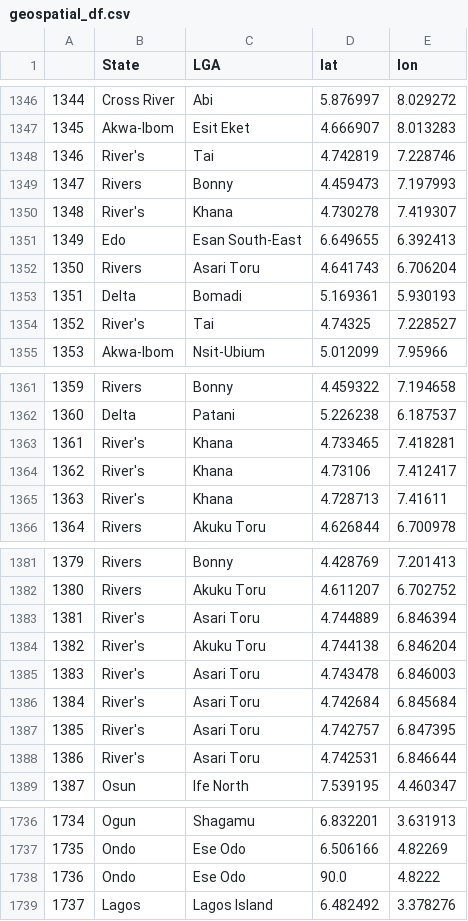
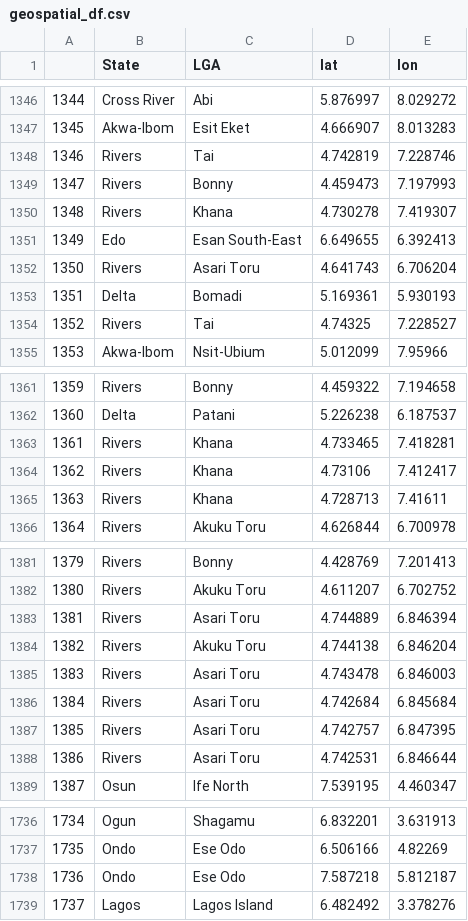
Before and after one commit to vistaaquadri/NESIP-1.0, a CSV file: data/dashboard_data/geospatial_df.csv, drawn as a sheet; only a part is shown, gaps mark what is left out; the diff covers the shown part only.

```diff
--- a/data/dashboard_data/geospatial_df.csv
+++ b/data/dashboard_data/geospatial_df.csv
@@ -1347,5 +1347,5 @@
 1345,Akwa-Ibom,Esit Eket,4.666907,8.013283
-1346,River's,Tai,4.742819,7.228746
+1346,Rivers,Tai,4.742819,7.228746
 1347,Rivers,Bonny,4.459473,7.197993
-1348,River's,Khana,4.730278,7.419307
+1348,Rivers,Khana,4.730278,7.419307
 1349,Edo,Esan South-East,6.649655,6.392413
@@ -1353,3 +1353,3 @@
 1351,Delta,Bomadi,5.169361,5.930193
-1352,River's,Tai,4.74325,7.228527
+1352,Rivers,Tai,4.74325,7.228527
 1353,Akwa-Ibom,Nsit-Ubium,5.012099,7.95966
@@ -1362,5 +1362,5 @@
 1360,Delta,Patani,5.226238,6.187537
-1361,River's,Khana,4.733465,7.418281
-1362,River's,Khana,4.73106,7.412417
-1363,River's,Khana,4.728713,7.41611
+1361,Rivers,Khana,4.733465,7.418281
+1362,Rivers,Khana,4.73106,7.412417
+1363,Rivers,Khana,4.728713,7.41611
 1364,Rivers,Akuku Toru,4.626844,6.700978
@@ -1382,8 +1382,8 @@
 1380,Rivers,Akuku Toru,4.611207,6.702752
-1381,River's,Asari Toru,4.744889,6.846394
-1382,River's,Akuku Toru,4.744138,6.846204
-1383,River's,Asari Toru,4.743478,6.846003
-1384,River's,Asari Toru,4.742684,6.845684
-1385,River's,Asari Toru,4.742757,6.847395
-1386,River's,Asari Toru,4.742531,6.846644
+1381,Rivers,Asari Toru,4.744889,6.846394
+1382,Rivers,Akuku Toru,4.744138,6.846204
+1383,Rivers,Asari Toru,4.743478,6.846003
+1384,Rivers,Asari Toru,4.742684,6.845684
+1385,Rivers,Asari Toru,4.742757,6.847395
+1386,Rivers,Asari Toru,4.742531,6.846644
 1387,Osun,Ife North,7.539195,4.460347
@@ -1737,3 +1737,3 @@
 1735,Ondo,Ese Odo,6.506166,4.82269
-1736,Ondo,Ese Odo,90.0,4.8222
+1736,Ondo,Ese Odo,7.587218,5.812187
 1737,Lagos,Lagos Island,6.482492,3.378276
```
Also changed, not shown: 13 edited cells elsewhere in this file, data/dashboard_data/dashboard_single_df.csv, data/dashboard_data/data_quality_summary.csv, 4 other files.
